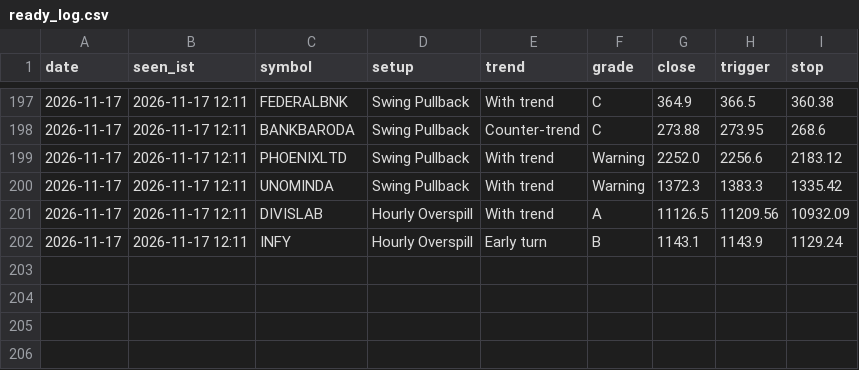
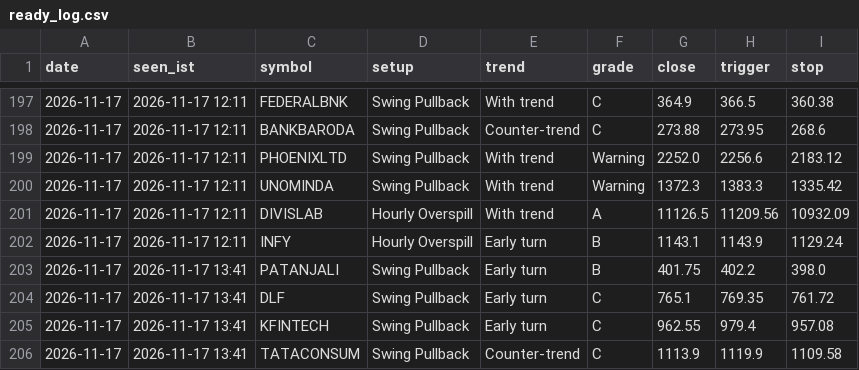
Before and after one commit to kapoorvivek4u-bit/TRENDFIRE_2.0, a CSV file: data/ready_log.csv, drawn as a sheet; only a part is shown, gaps mark what is left out.

Commit message:
Setups scan 2026-11-17T08:11Z

```diff
--- a/data/ready_log.csv
+++ b/data/ready_log.csv
@@ -202 +202,5 @@ date,seen_ist,symbol,setup,trend,grade,close,trigger,stop
 2026-11-17,2026-11-17 12:11,INFY,Hourly Overspill,Early turn,B,1143.1,1143.9,1129.24
+2026-11-17,2026-11-17 13:41,PATANJALI,Swing Pullback,Early turn,B,401.75,402.2,398.0
+2026-11-17,2026-11-17 13:41,DLF,Swing Pullback,Early turn,C,765.1,769.35,761.72
+2026-11-17,2026-11-17 13:41,KFINTECH,Swing Pullback,Early turn,C,962.55,979.4,957.08
+2026-11-17,2026-11-17 13:41,TATACONSUM,Swing Pullback,Counter-trend,C,1113.9,1119.9,1109.58
```
Also changed, not shown: 2 other files.
